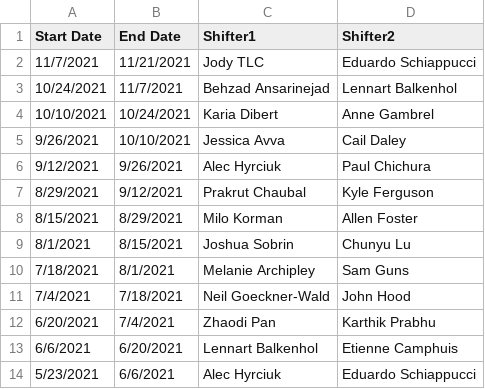
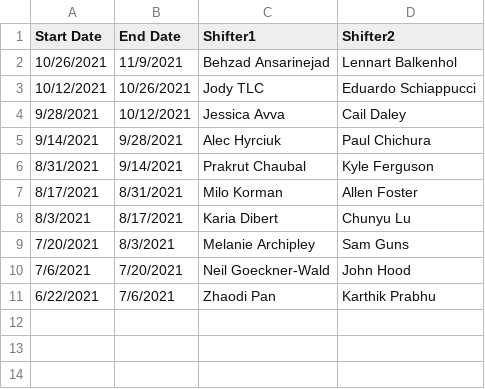
Before and after one commit to adamanderson/spt_dq_system, a TSV file: emailer/northern_shift_schedule.tsv, drawn as a sheet; removed rows and columns are numbered as before the commit, all else as after; the diff names each change by its address in the sheet, - before the commit and + after, or states it on an @@ line.

Commit message:
Change "handoff" day in data quality system from Saturday to Tuesday.

```diff
--- a/emailer/northern_shift_schedule.tsv
+++ b/emailer/northern_shift_schedule.tsv
-row 2: 11/7/2021 | 11/21/2021 | Jody TLC | Eduardo Schiappucci
-A2 (Start Date): 10/24/2021
+A2 (Start Date): 10/26/2021
-B2 (End Date): 11/7/2021
+B2 (End Date): 11/9/2021
-row 4: 10/10/2021 | 10/24/2021 | Karia Dibert | Anne Gambrel
+row 3: 10/12/2021 | 10/26/2021 | Jody TLC | Eduardo Schiappucci
-A4 (Start Date): 9/26/2021
+A4 (Start Date): 9/28/2021
-B4 (End Date): 10/10/2021
+B4 (End Date): 10/12/2021
-A5 (Start Date): 9/12/2021
+A5 (Start Date): 9/14/2021
-B5 (End Date): 9/26/2021
+B5 (End Date): 9/28/2021
-A6 (Start Date): 8/29/2021
+A6 (Start Date): 8/31/2021
-B6 (End Date): 9/12/2021
+B6 (End Date): 9/14/2021
-A7 (Start Date): 8/15/2021
+A7 (Start Date): 8/17/2021
-B7 (End Date): 8/29/2021
+B7 (End Date): 8/31/2021
-A8 (Start Date): 8/1/2021
+A8 (Start Date): 8/3/2021
-B8 (End Date): 8/15/2021
+B8 (End Date): 8/17/2021
-C8 (Shifter1): Joshua Sobrin
+C8 (Shifter1): Karia Dibert
-A9 (Start Date): 7/18/2021
+A9 (Start Date): 7/20/2021
-B9 (End Date): 8/1/2021
+B9 (End Date): 8/3/2021
-A10 (Start Date): 7/4/2021
+A10 (Start Date): 7/6/2021
-B10 (End Date): 7/18/2021
+B10 (End Date): 7/20/2021
-A11 (Start Date): 6/20/2021
+A11 (Start Date): 6/22/2021
-B11 (End Date): 7/4/2021
+B11 (End Date): 7/6/2021
-row 13: 6/6/2021 | 6/20/2021 | Lennart Balkenhol | Etienne Camphuis
-row 14: 5/23/2021 | 6/6/2021 | Alec Hyrciuk | Eduardo Schiappucci
```
